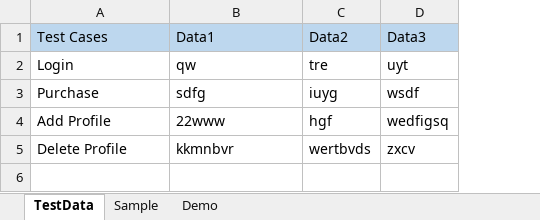
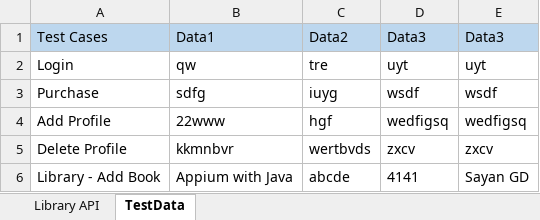
Before and after one commit to SayanGD/RestAssuredFrameworkExcelData, an Excel workbook: testdata.xlsx, sheet TestData, drawn as a sheet; values as stored, in another font and other column widths than the file's, no borders; the diff names each change by its address in the sheet, - before the commit and + after, or states it on an @@ line.

Commit message:
Reading data from Excel through Hashmap

```diff
--- a/testdata.xlsx (sheet TestData)
+++ b/testdata.xlsx (sheet TestData)
-sheet tab: Sample
-sheet tab: Demo
+sheet tab: Library API
+column E (Data3), rows 2-5: uyt | wsdf | wedfigsq | zxcv
+row 6: Library - Add Book | Appium with Java | abcde | 4141 | Sayan GD
```
Also changed, not shown: 11 other files.
